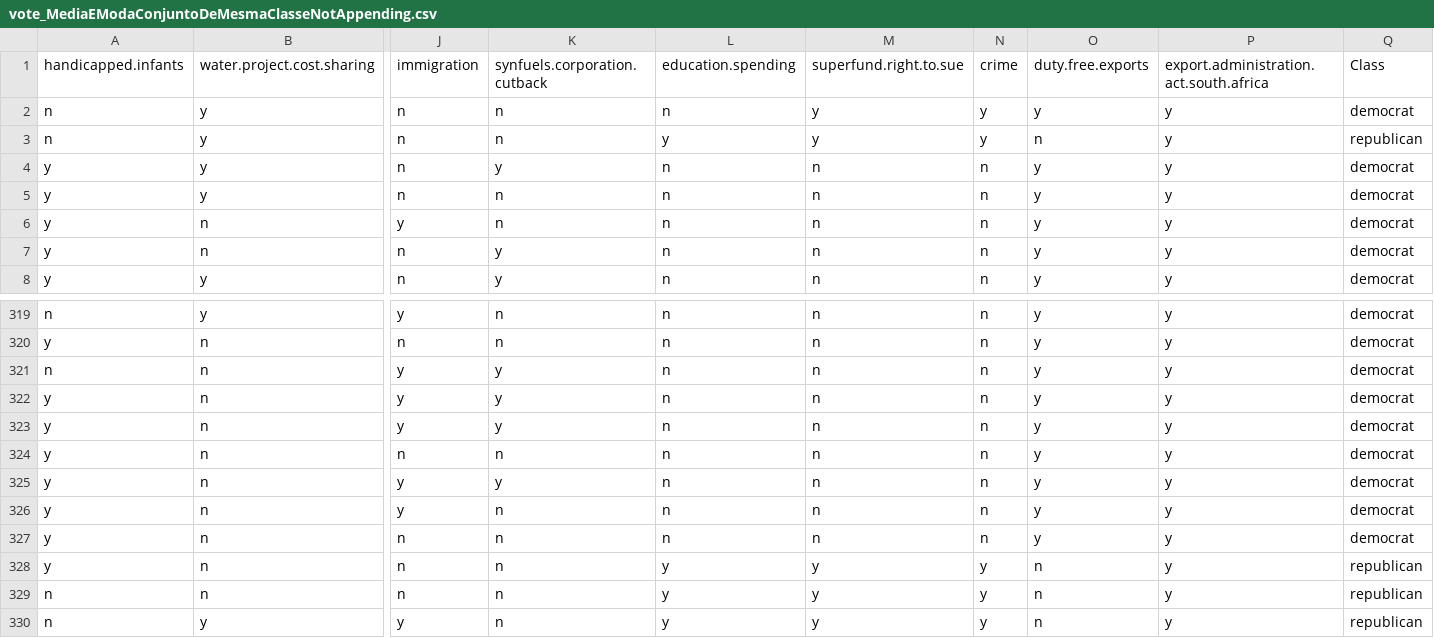
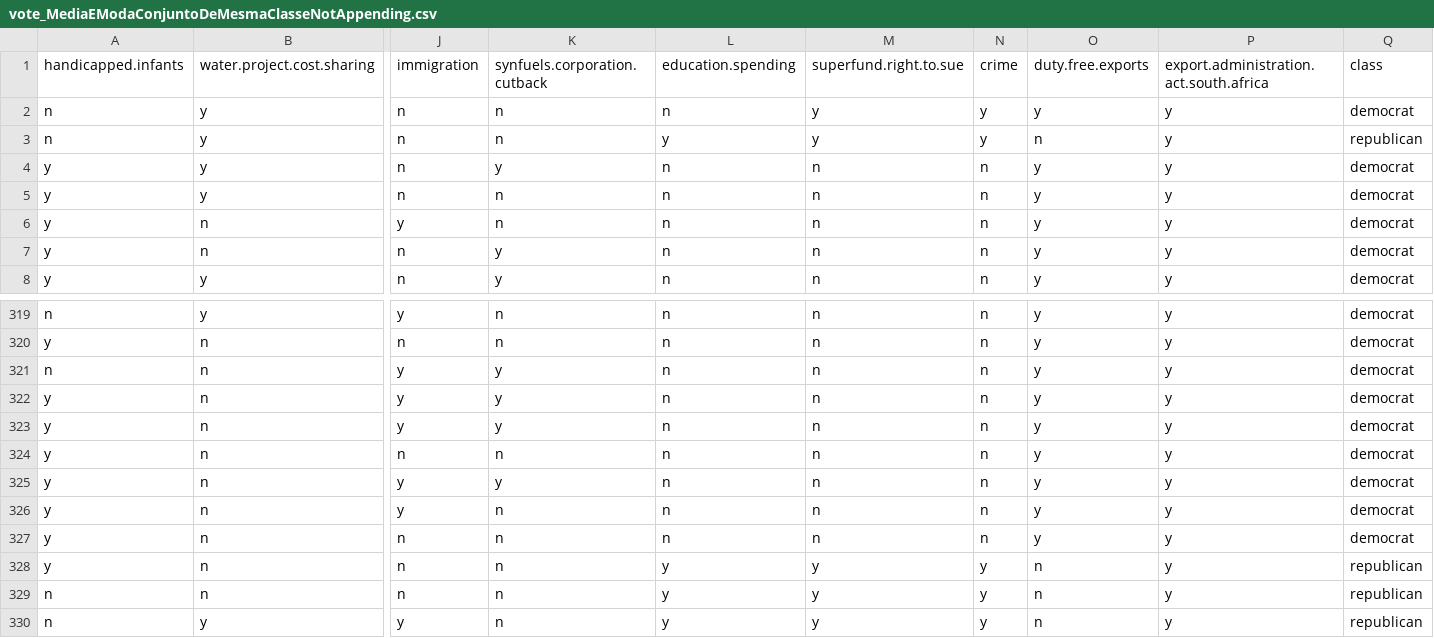
Before and after one commit to medeirosandre/TCC-BSI-UFRN, a CSV file: cleanDatasets/vote_MediaEModaConjuntoDeMesmaClasseNotAppending.csv, drawn as a sheet; only a part is shown, gaps mark what is left out; removed rows and columns are numbered as before the commit, all else as after; rows hold the shown columns only; the diff names each change by its address in the sheet, - before the commit and + after, or states it on an @@ line.

```diff
--- a/cleanDatasets/vote_MediaEModaConjuntoDeMesmaClasseNotAppending.csv
+++ b/cleanDatasets/vote_MediaEModaConjuntoDeMesmaClasseNotAppending.csv
-Q1: Class
+Q1: class
-row 325: y | n | y | y | n | n | n | y | y | democrat
+row 325: y | n | y | y | n | n | n | y | y | democrat
```
Also changed, not shown: cleanDatasets/vote_MediaEModa3NNConjuntoCompletoAppending.csv, cleanDatasets/vote_MediaEModaConjuntoCompletoNotAppending.csv, 46 other files.
